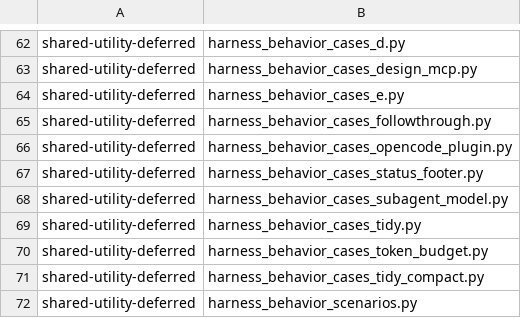
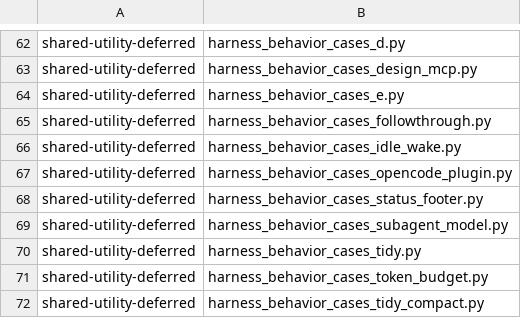
Before and after one commit to dmlguq456/hearting, a TSV file: tools/adaptation-census.tsv, drawn as a sheet; only a part is shown, gaps mark what is left out; the shorter side is filled out with more unchanged rows.

```diff
--- a/tools/adaptation-census.tsv
+++ b/tools/adaptation-census.tsv
@@ -65,2 +65,3 @@ shared-utility-deferred	harness_behavior_cases_e.py
 shared-utility-deferred	harness_behavior_cases_followthrough.py
+shared-utility-deferred	harness_behavior_cases_idle_wake.py
 shared-utility-deferred	harness_behavior_cases_opencode_plugin.py
```
Also changed, not shown: 14 other files.
